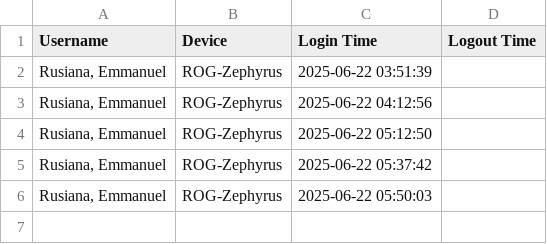
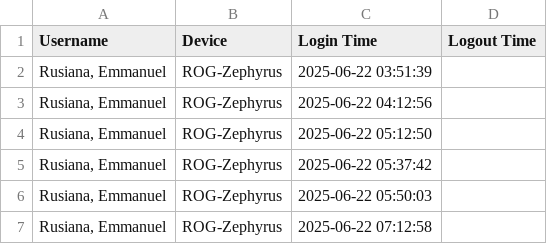
Before and after one commit to mmanrus/capstone_autochecker, a CSV file: backend/logs/2025-06-22.csv, drawn as a sheet; the diff names each change by its address in the sheet, - before the commit and + after, or states it on an @@ line.

```diff
--- a/backend/logs/2025-06-22.csv
+++ b/backend/logs/2025-06-22.csv
+row 7: Rusiana, Emmanuel | ROG-Zephyrus | 2025-06-22 07:12:58
```
Also changed, not shown: 3 other files.
